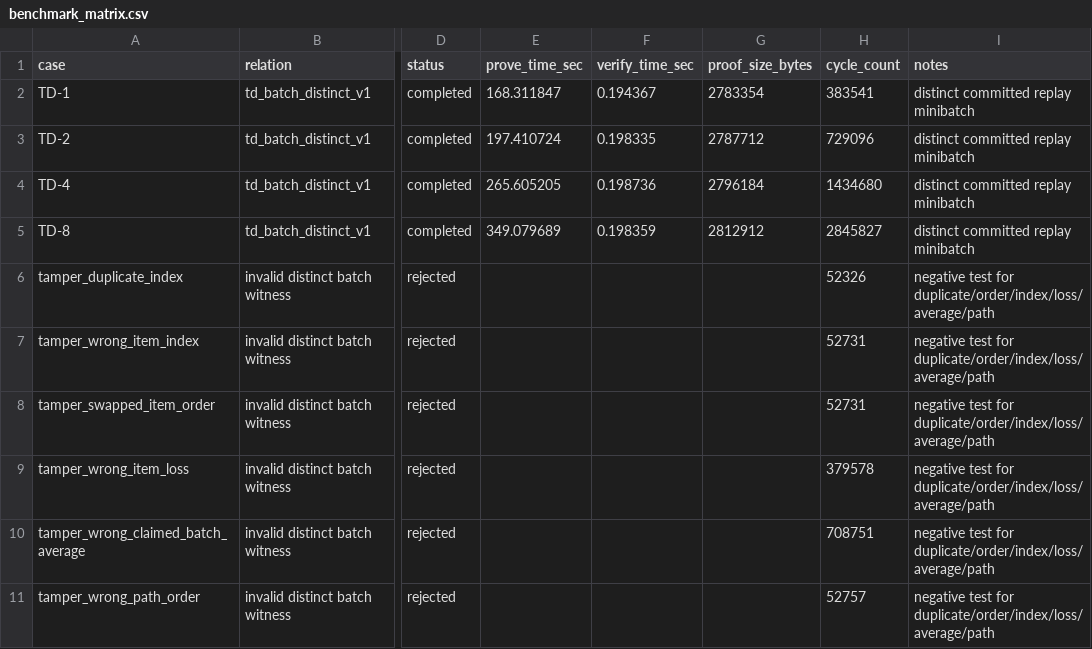
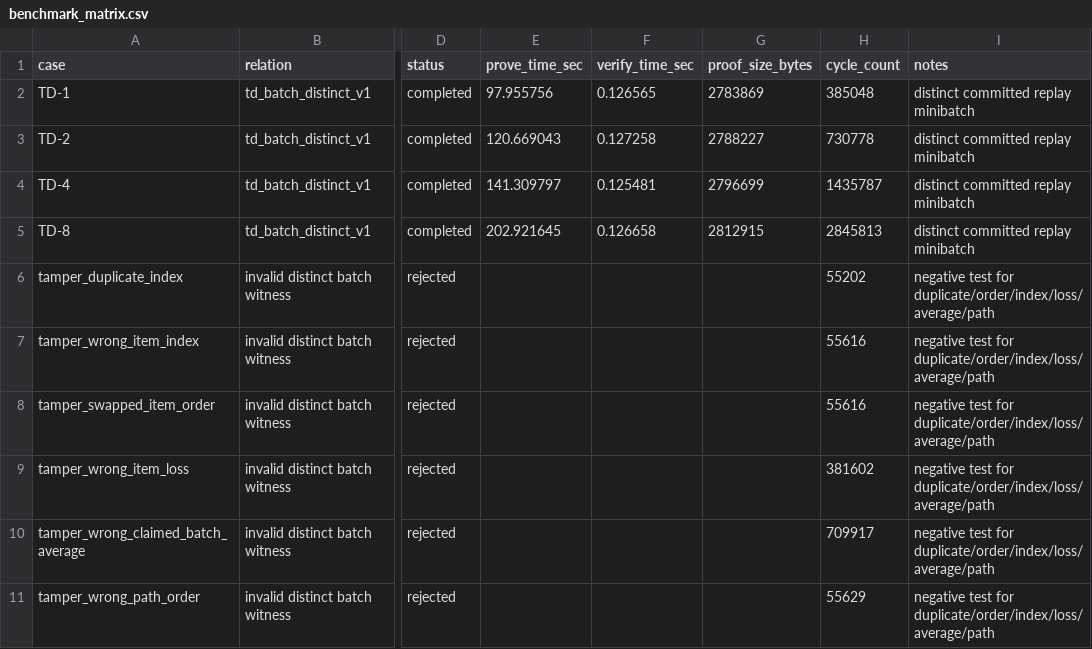
Before and after one commit to patee1811/zk_offline_dqn, a CSV file: artifacts/benchmarks/distinct_td_sp1/benchmark_matrix.csv, drawn as a sheet; only a part is shown, gaps mark what is left out; the diff names each change by its address in the sheet, - before the commit and + after, or states it on an @@ line.

Commit message:
Finalize Phase E roadmap artifact

```diff
--- a/artifacts/benchmarks/distinct_td_sp1/benchmark_matrix.csv
+++ b/artifacts/benchmarks/distinct_td_sp1/benchmark_matrix.csv
-E2 (prove_time_sec): 168.311847
+E2 (prove_time_sec): 97.955756
-F2 (verify_time_sec): 0.194367
+F2 (verify_time_sec): 0.126565
-G2 (proof_size_bytes): 2783354
+G2 (proof_size_bytes): 2783869
-H2 (cycle_count): 383541
+H2 (cycle_count): 385048
-E3 (prove_time_sec): 197.410724
+E3 (prove_time_sec): 120.669043
-F3 (verify_time_sec): 0.198335
+F3 (verify_time_sec): 0.127258
-G3 (proof_size_bytes): 2787712
+G3 (proof_size_bytes): 2788227
-H3 (cycle_count): 729096
+H3 (cycle_count): 730778
-E4 (prove_time_sec): 265.605205
+E4 (prove_time_sec): 141.309797
-F4 (verify_time_sec): 0.198736
+F4 (verify_time_sec): 0.125481
-G4 (proof_size_bytes): 2796184
+G4 (proof_size_bytes): 2796699
-H4 (cycle_count): 1434680
+H4 (cycle_count): 1435787
-E5 (prove_time_sec): 349.079689
+E5 (prove_time_sec): 202.921645
-F5 (verify_time_sec): 0.198359
+F5 (verify_time_sec): 0.126658
-G5 (proof_size_bytes): 2812912
+G5 (proof_size_bytes): 2812915
-H5 (cycle_count): 2845827
+H5 (cycle_count): 2845813
-H6 (cycle_count): 52326
+H6 (cycle_count): 55202
-H7:H8 (cycle_count): 52731
+H7:H8 (cycle_count): 55616
-H9 (cycle_count): 379578
+H9 (cycle_count): 381602
-H10 (cycle_count): 708751
+H10 (cycle_count): 709917
-H11 (cycle_count): 52757
+H11 (cycle_count): 55629
```
Also changed, not shown: 55 other files.
